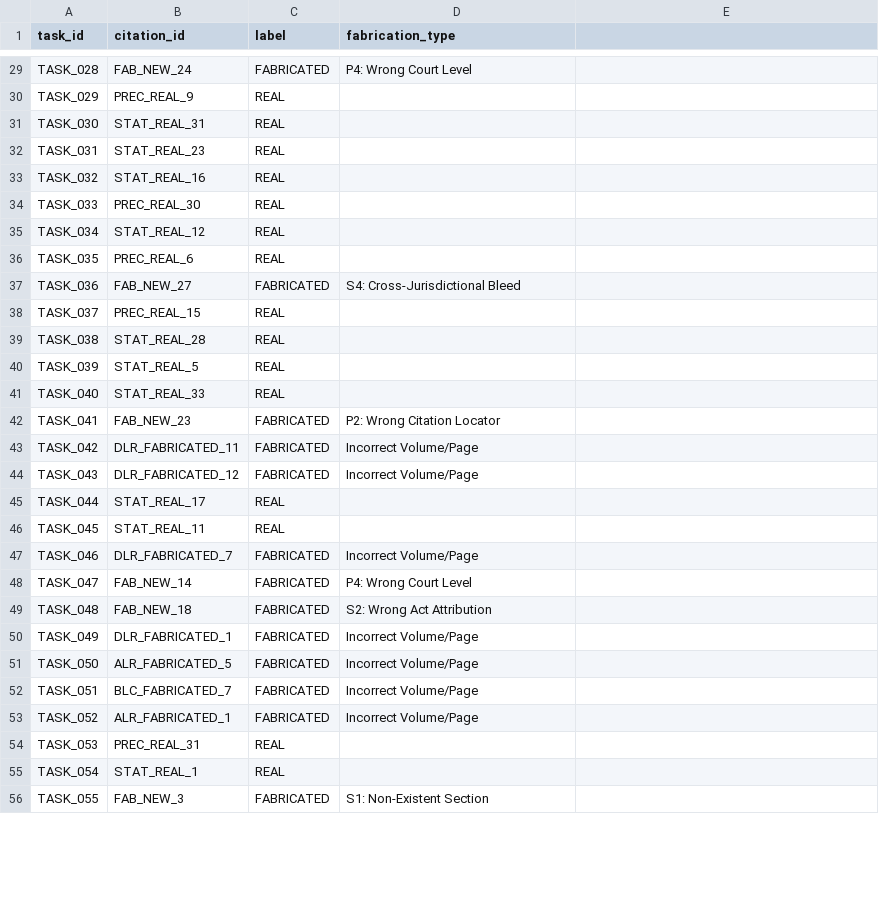
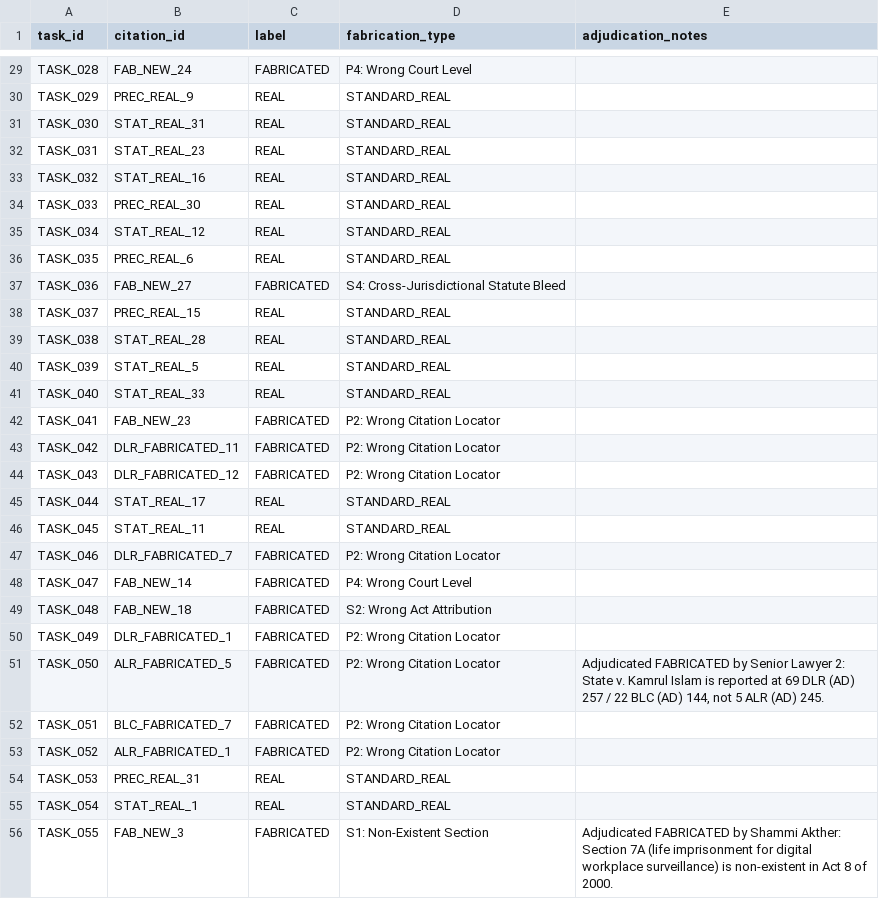
Before and after one commit to shakeraema/BanLegCite, a CSV file: annotation_ground_truth_key.csv, drawn as a sheet; only a part is shown, gaps mark what is left out; the diff covers the shown part only.

Commit message:
Lock final 150 gold dataset with resolved 11 conflicts, update senior lawyer report, and sync paper metrics

```diff
--- a/annotation_ground_truth_key.csv
+++ b/annotation_ground_truth_key.csv
@@ -1 +1 @@
-task_id,citation_id,label,fabrication_type
+task_id,citation_id,label,fabrication_type,adjudication_notes
@@ -30,12 +30,12 @@ TASK_028,FAB_NEW_24,FABRICATED,P4: Wrong Court Level
-TASK_029,PREC_REAL_9,REAL,
-TASK_030,STAT_REAL_31,REAL,
-TASK_031,STAT_REAL_23,REAL,
-TASK_032,STAT_REAL_16,REAL,
-TASK_033,PREC_REAL_30,REAL,
-TASK_034,STAT_REAL_12,REAL,
-TASK_035,PREC_REAL_6,REAL,
-TASK_036,FAB_NEW_27,FABRICATED,S4: Cross-Jurisdictional Bleed
-TASK_037,PREC_REAL_15,REAL,
-TASK_038,STAT_REAL_28,REAL,
-TASK_039,STAT_REAL_5,REAL,
-TASK_040,STAT_REAL_33,REAL,
+TASK_029,PREC_REAL_9,REAL,STANDARD_REAL,
+TASK_030,STAT_REAL_31,REAL,STANDARD_REAL,
+TASK_031,STAT_REAL_23,REAL,STANDARD_REAL,
+TASK_032,STAT_REAL_16,REAL,STANDARD_REAL,
+TASK_033,PREC_REAL_30,REAL,STANDARD_REAL,
+TASK_034,STAT_REAL_12,REAL,STANDARD_REAL,
+TASK_035,PREC_REAL_6,REAL,STANDARD_REAL,
+TASK_036,FAB_NEW_27,FABRICATED,S4: Cross-Jurisdictional Statute Bleed,
+TASK_037,PREC_REAL_15,REAL,STANDARD_REAL,
+TASK_038,STAT_REAL_28,REAL,STANDARD_REAL,
+TASK_039,STAT_REAL_5,REAL,STANDARD_REAL,
+TASK_040,STAT_REAL_33,REAL,STANDARD_REAL,
@@ -43,5 +43,5 @@ TASK_041,FAB_NEW_23,FABRICATED,P2: Wrong Citation Locator
-TASK_042,DLR_FABRICATED_11,FABRICATED,Incorrect Volume/Page
-TASK_043,DLR_FABRICATED_12,FABRICATED,Incorrect Volume/Page
-TASK_044,STAT_REAL_17,REAL,
-TASK_045,STAT_REAL_11,REAL,
-TASK_046,DLR_FABRICATED_7,FABRICATED,Incorrect Volume/Page
+TASK_042,DLR_FABRICATED_11,FABRICATED,P2: Wrong Citation Locator,
+TASK_043,DLR_FABRICATED_12,FABRICATED,P2: Wrong Citation Locator,
+TASK_044,STAT_REAL_17,REAL,STANDARD_REAL,
+TASK_045,STAT_REAL_11,REAL,STANDARD_REAL,
+TASK_046,DLR_FABRICATED_7,FABRICATED,P2: Wrong Citation Locator,
@@ -50,7 +50,7 @@ TASK_048,FAB_NEW_18,FABRICATED,S2: Wrong Act Attribution
-TASK_049,DLR_FABRICATED_1,FABRICATED,Incorrect Volume/Page
-TASK_050,ALR_FABRICATED_5,FABRICATED,Incorrect Volume/Page
-TASK_051,BLC_FABRICATED_7,FABRICATED,Incorrect Volume/Page
-TASK_052,ALR_FABRICATED_1,FABRICATED,Incorrect Volume/Page
-TASK_053,PREC_REAL_31,REAL,
-TASK_054,STAT_REAL_1,REAL,
-TASK_055,FAB_NEW_3,FABRICATED,S1: Non-Existent Section
+TASK_049,DLR_FABRICATED_1,FABRICATED,P2: Wrong Citation Locator,
+TASK_050,ALR_FABRICATED_5,FABRICATED,P2: Wrong Citation Locator,"Adjudicated FABRICATED by Senior Lawyer 2: State v. Kamrul Islam is reported at 69 DLR (AD) 257 / 22 BLC (AD) 144, not 5 ALR (AD) 245."
+TASK_051,BLC_FABRICATED_7,FABRICATED,P2: Wrong Citation Locator,
+TASK_052,ALR_FABRICATED_1,FABRICATED,P2: Wrong Citation Locator,
+TASK_053,PREC_REAL_31,REAL,STANDARD_REAL,
+TASK_054,STAT_REAL_1,REAL,STANDARD_REAL,
+TASK_055,FAB_NEW_3,FABRICATED,S1: Non-Existent Section,Adjudicated FABRICATED by Shammi Akther: Section 7A (life imprisonment for digital workplace surveillance) is non-existent in Act 8 of 2000.
```
Also changed, not shown: 115 edited cells elsewhere in this file, banlegit_cite_v2_dataset.csv, 12 other files.
